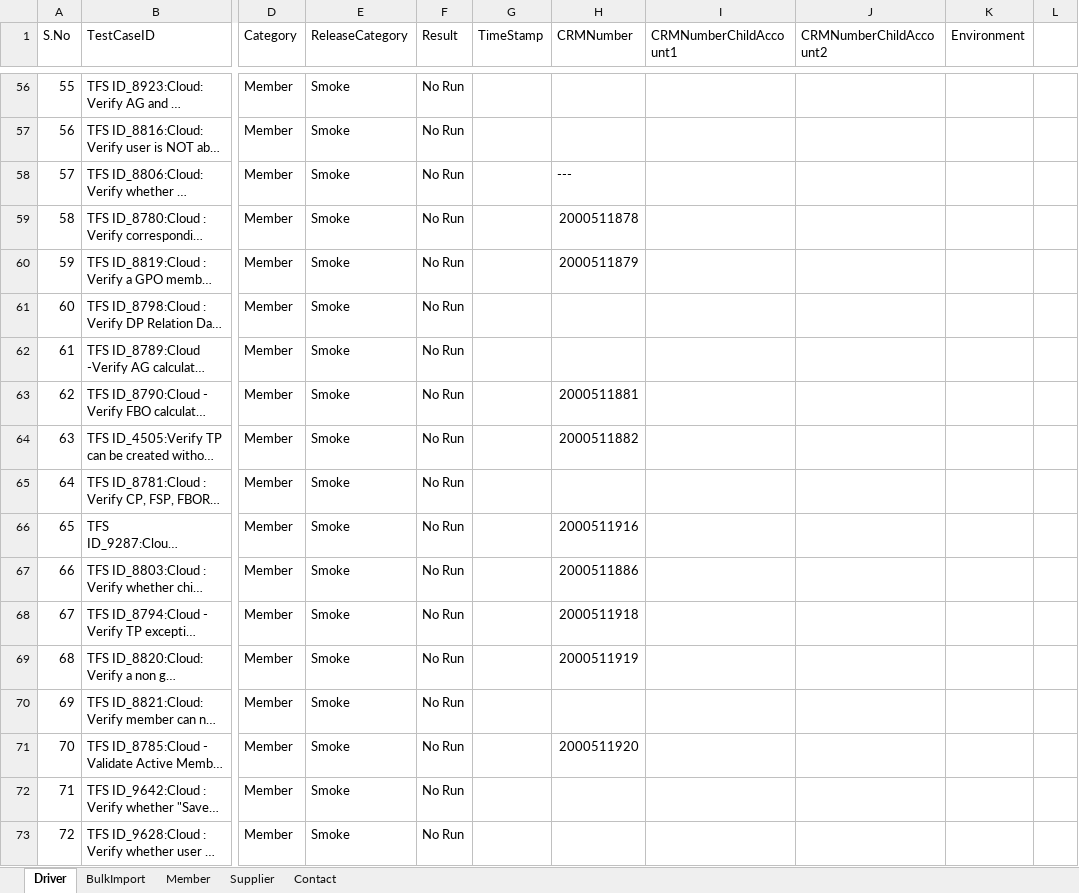
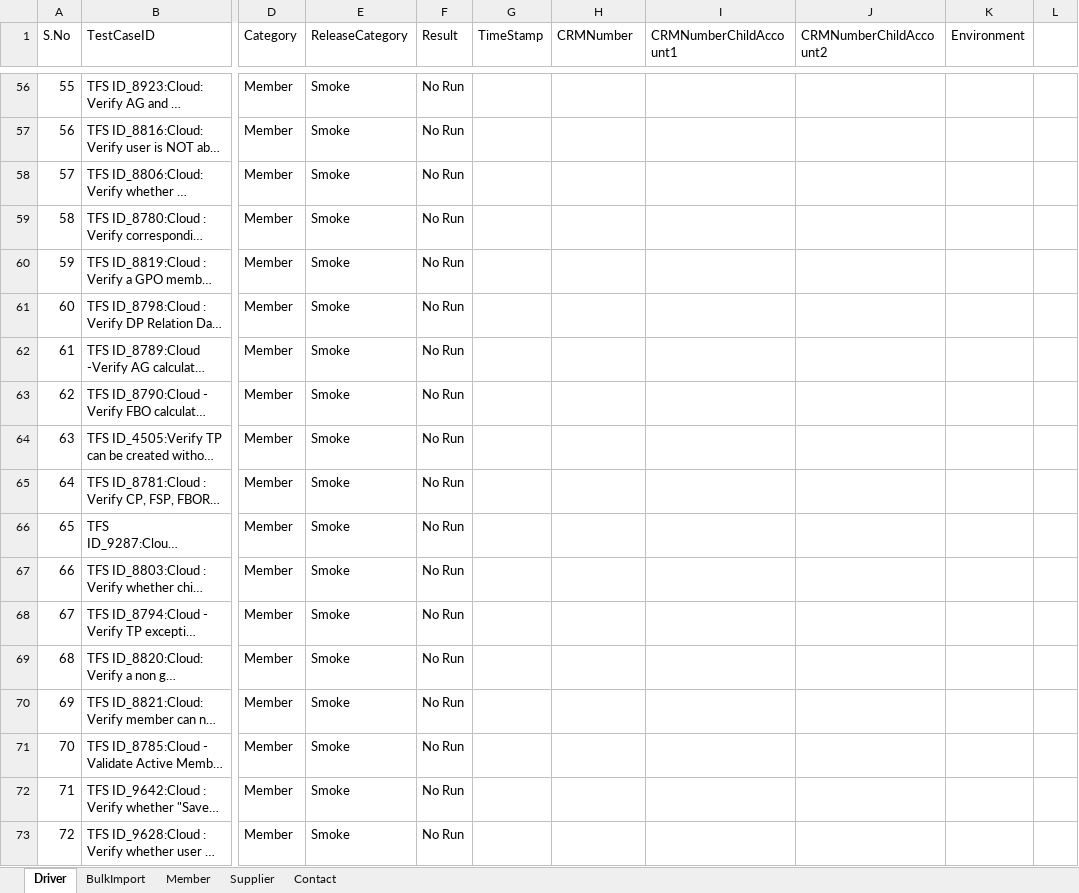
Before and after one commit to Vijayalakshmi-Kamalakannan/Dynamics_CRM_Cloud_After_Wave1, an Excel workbook: data/CRMCloud_Testdata - Copy (2).xlsx, sheet Driver, drawn as a sheet; only a part is shown, gaps mark what is left out; long unchanged cells end in …; values as stored, in another font and other column widths than the file's, no cell formats; the diff covers the shown part only; the diff names each change by its address in the sheet, - before the commit and + after, or states it on an @@ line.

```diff
--- a/data/CRMCloud_Testdata - Copy (2).xlsx (sheet Driver)
+++ b/data/CRMCloud_Testdata - Copy (2).xlsx (sheet Driver)
-H58 (CRMNumber): ---
+H58 (CRMNumber): (empty)
-H59 (CRMNumber): 2000511878
+H59 (CRMNumber): (empty)
-H60 (CRMNumber): 2000511879
+H60 (CRMNumber): (empty)
-H63 (CRMNumber): 2000511881
+H63 (CRMNumber): (empty)
-H64 (CRMNumber): 2000511882
+H64 (CRMNumber): (empty)
-H66 (CRMNumber): 2000511916
+H66 (CRMNumber): (empty)
-H67 (CRMNumber): 2000511886
+H67 (CRMNumber): (empty)
-H68 (CRMNumber): 2000511918
+H68 (CRMNumber): (empty)
-H69 (CRMNumber): 2000511919
+H69 (CRMNumber): (empty)
-H71 (CRMNumber): 2000511920
+H71 (CRMNumber): (empty)
```
Also changed, not shown: 58 added rows, 96 edited cells and row numbers in column A elsewhere in this sheet, sheet Member, sheet Supplier, cell formats, hidden cells, data/CRMCloud_Testdata.xlsx, 15 other files.
